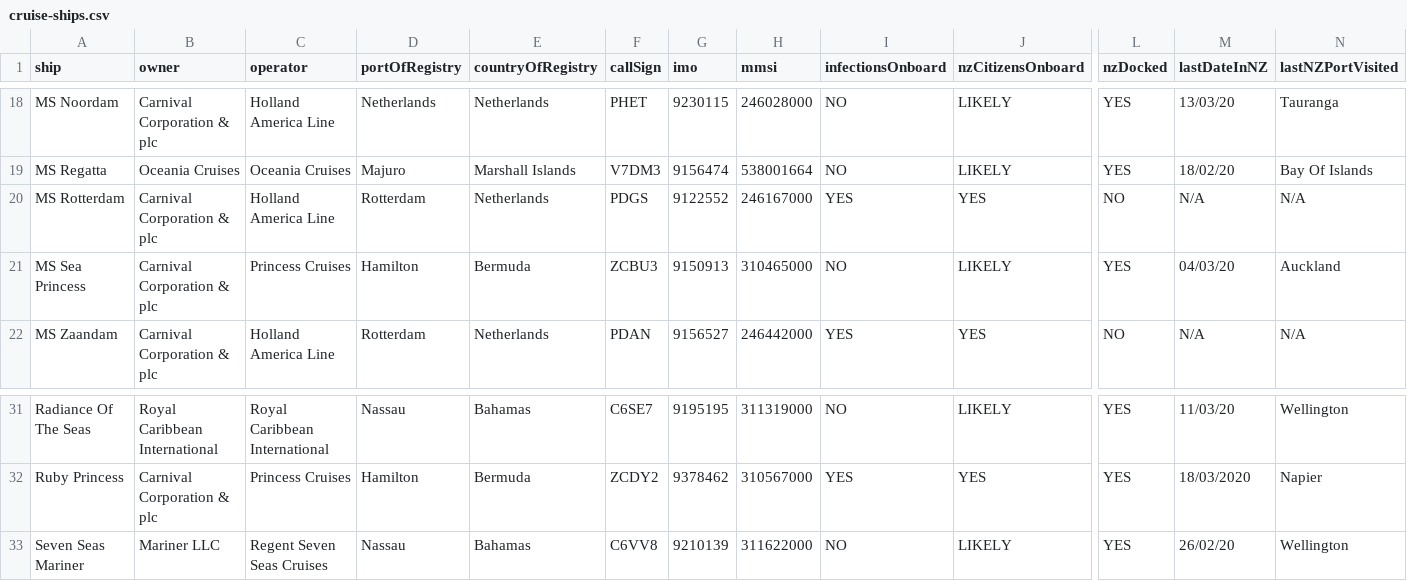
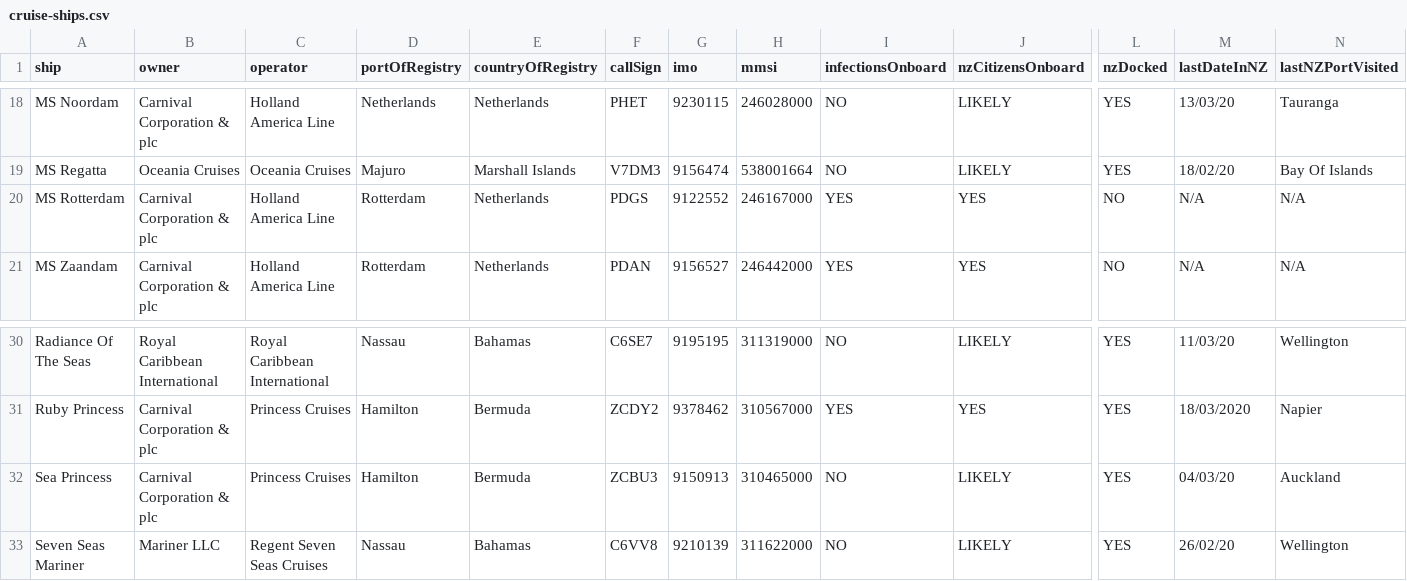
Before and after one commit to stevemanion/nz-covid19-travel-data, a CSV file: data/meta/cruise-ships.csv, drawn as a sheet; only a part is shown, gaps mark what is left out; removed rows and columns are numbered as before the commit, all else as after; rows hold the shown columns only; the diff names each change by its address in the sheet, - before the commit and + after, or states it on an @@ line.

Commit message:
From the raw nz-cruise-schedule.csv in source data, a normalized version of the schedule was produced and added to the meta folder. In this the cruise ship names are normalized to include their prefixes where registered, next the status of the ship/port status is described in a new column called 'status' - taking the values 'ON SCHEDULE', 'CANCELLED', and 'CREW ONLY', then lastly the dates now include a full 'yyyy' year format.
The former source data was renamed so the normalized version can take the name (i.e. nz-cruise-schedule -> nzca-schedule). Finally the prefix MV was removed from Sea Princess (usually prefixes are reserved for ships with just one word names).

```diff
--- a/data/meta/cruise-ships.csv
+++ b/data/meta/cruise-ships.csv
-row 21: MS Sea Princess | Carnival Corporation & plc | Princess Cruises | Hamilton | Bermuda | ZCBU3 | 9150913 | 310465000 | NO | LIKELY | YES | 04/03/20 | Auckland
+row 32: Sea Princess | Carnival Corporation & plc | Princess Cruises | Hamilton | Bermuda | ZCBU3 | 9150913 | 310465000 | NO | LIKELY | YES | 04/03/20 | Auckland
```
Also changed, not shown: 1 other file.
